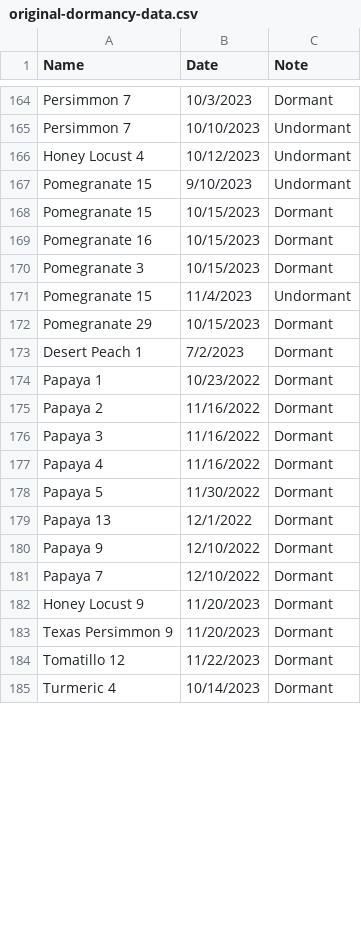
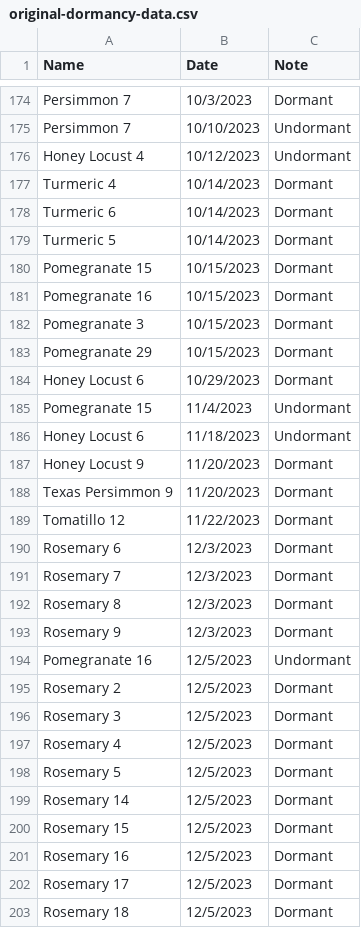
Before and after one commit to jpiccirillo/gantt-plant-timeline, a CSV file: original-dormancy-data.csv, drawn as a sheet; only a part is shown, gaps mark what is left out; the diff covers the shown part only.

```diff
--- a/original-dormancy-data.csv
+++ b/original-dormancy-data.csv
@@ -166,3 +176,5 @@ Persimmon 7,10/10/2023,Undormant
 Honey Locust 4,10/12/2023,Undormant
-Pomegranate 15,9/10/2023,Undormant
+Turmeric 4,10/14/2023,Dormant
+Turmeric 6,10/14/2023,Dormant
+Turmeric 5,10/14/2023,Dormant
 Pomegranate 15,10/15/2023,Dormant
@@ -170,13 +182,6 @@ Pomegranate 16,10/15/2023,Dormant
 Pomegranate 3,10/15/2023,Dormant
+Pomegranate 29,10/15/2023,Dormant
+Honey Locust 6,10/29/2023,Dormant
 Pomegranate 15,11/4/2023,Undormant
-Pomegranate 29,10/15/2023,Dormant
-Desert Peach 1,7/2/2023,Dormant
-Papaya 1,10/23/2022,Dormant
-Papaya 2,11/16/2022,Dormant
-Papaya 3,11/16/2022,Dormant
-Papaya 4,11/16/2022,Dormant
-Papaya 5,11/30/2022,Dormant
-Papaya 13,12/1/2022,Dormant
-Papaya 9,12/10/2022,Dormant
-Papaya 7,12/10/2022,Dormant
+Honey Locust 6,11/18/2023,Undormant
 Honey Locust 9,11/20/2023,Dormant
@@ -184,2 +189,15 @@ Texas Persimmon 9,11/20/2023,Dormant
 Tomatillo 12,11/22/2023,Dormant
-Turmeric 4,10/14/2023,Dormant
+Rosemary 6,12/3/2023,Dormant
+Rosemary 7,12/3/2023,Dormant
+Rosemary 8,12/3/2023,Dormant
+Rosemary 9,12/3/2023,Dormant
+Pomegranate 16,12/5/2023,Undormant
+Rosemary 2,12/5/2023,Dormant
+Rosemary 3,12/5/2023,Dormant
+Rosemary 4,12/5/2023,Dormant
+Rosemary 5,12/5/2023,Dormant
+Rosemary 14,12/5/2023,Dormant
+Rosemary 15,12/5/2023,Dormant
+Rosemary 16,12/5/2023,Dormant
+Rosemary 17,12/5/2023,Dormant
+Rosemary 18,12/5/2023,Dormant
```
Also changed, not shown: 5 added rows and 4 edited cells elsewhere in this file, original-data.csv, original-height-data.csv, 2 other files.
